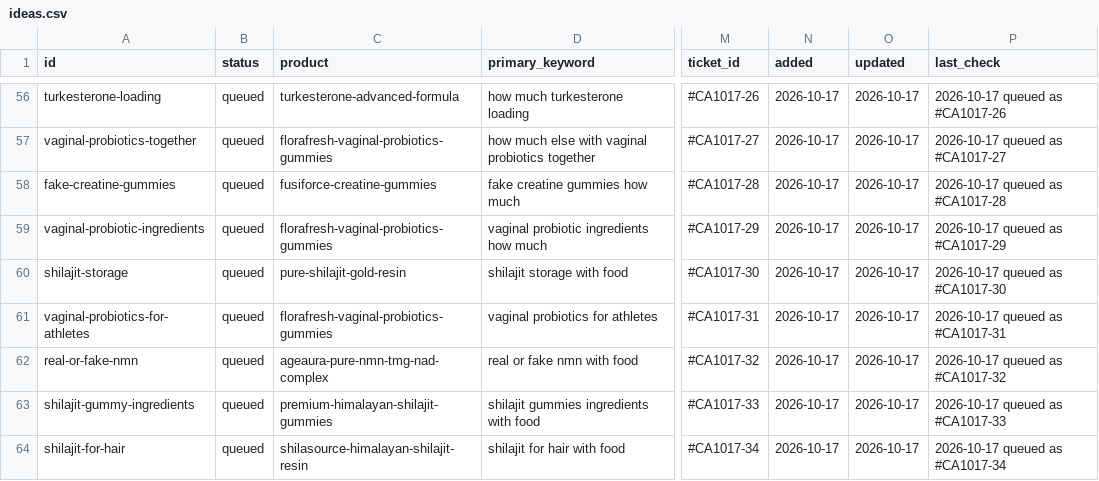
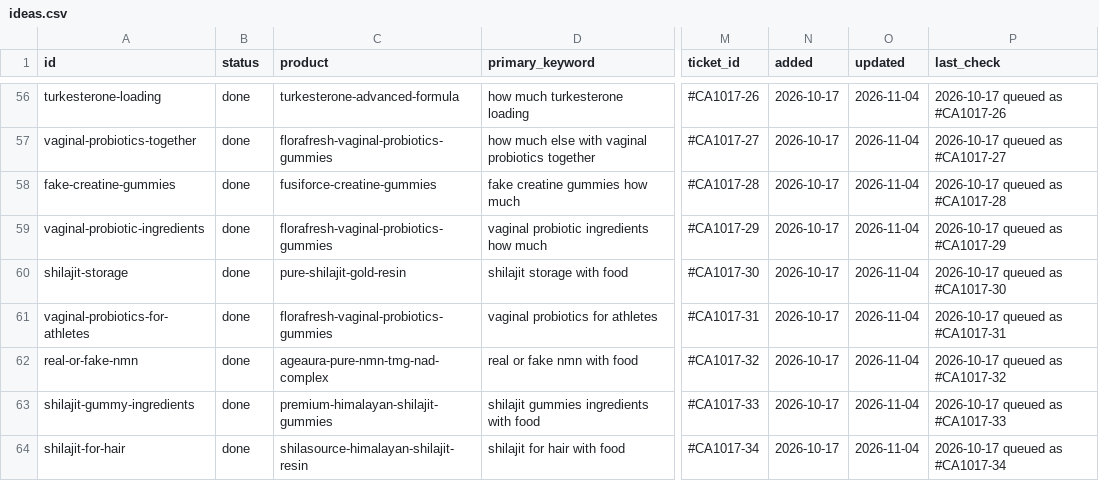
Before and after one commit to tuanquang269/genseo, a CSV file: board/ideas.csv, drawn as a sheet; only a part is shown, gaps mark what is left out; the diff covers the shown part only; the diff names each change by its address in the sheet, - before the commit and + after, or states it on an @@ line.

```diff
--- a/board/ideas.csv
+++ b/board/ideas.csv
-B56:B64 (status): queued
+B56:B64 (status): done
-O56:O64 (updated): 2026-10-17
+O56:O64 (updated): 2026-11-04
```
Also changed, not shown: 7 added rows and 56 edited cells elsewhere in this file, 1 other file.
